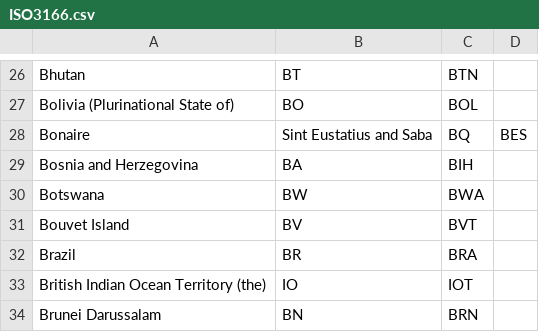
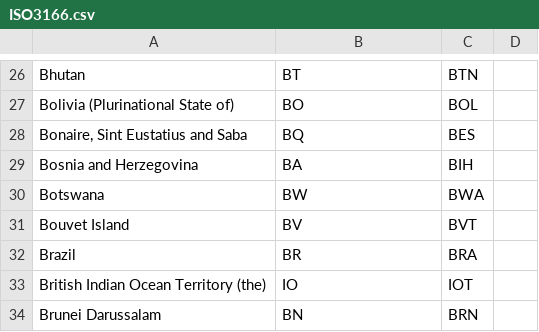
Before and after one commit to kazuhirokida/classification, a CSV file: ISO3166.csv, drawn as a sheet; only a part is shown, gaps mark what is left out; removed rows and columns are numbered as before the commit, all else as after; the diff names each change by its address in the sheet, - before the commit and + after, or states it on an @@ line.

Commit message:
Update ISO3166

```diff
--- a/ISO3166.csv
+++ b/ISO3166.csv
-row 28: Bonaire | Sint Eustatius and Saba | BQ | BES
+row 28: Bonaire, Sint Eustatius and Saba | BQ | BES
```
